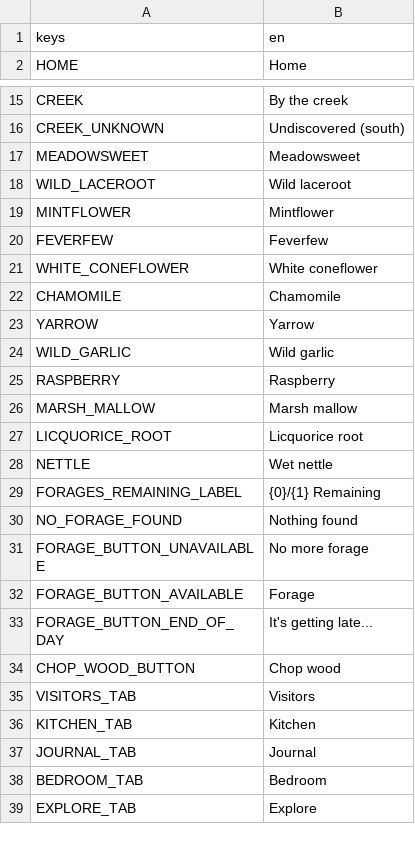
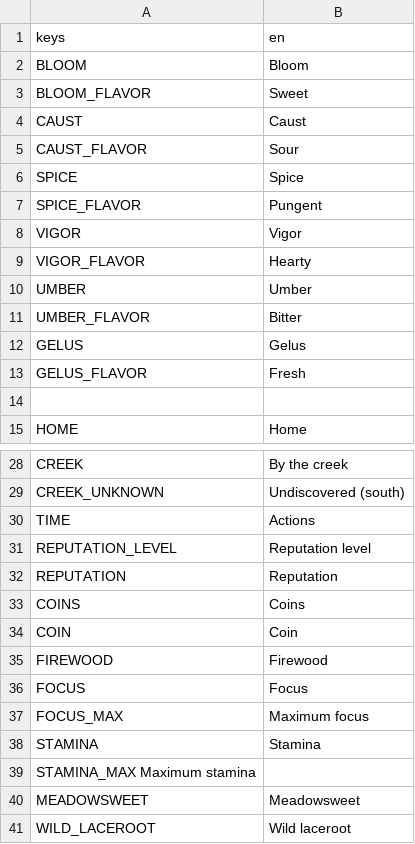
Before and after one commit to lupuchard/apothecary, a CSV file: locale.csv, drawn as a sheet; only a part is shown, gaps mark what is left out; the shorter side is filled out with more unchanged rows; the diff covers the shown part only.

```diff
--- a/locale.csv
+++ b/locale.csv
@@ -1,2 +1,15 @@
 keys,en
+BLOOM,Bloom
+BLOOM_FLAVOR,Sweet
+CAUST,Caust
+CAUST_FLAVOR,Sour
+SPICE,Spice
+SPICE_FLAVOR,Pungent
+VIGOR,Vigor
+VIGOR_FLAVOR,Hearty
+UMBER,Umber
+UMBER_FLAVOR,Bitter
+GELUS,Gelus
+GELUS_FLAVOR,Fresh
+
 HOME,Home
@@ -16,2 +29,12 @@ CREEK,By the creek
 CREEK_UNKNOWN,Undiscovered (south)
+TIME,Actions
+REPUTATION_LEVEL,Reputation level
+REPUTATION,Reputation
+COINS,Coins
+COIN,Coin
+FIREWOOD,Firewood
+FOCUS,Focus
+FOCUS_MAX,Maximum focus
+STAMINA,Stamina
+STAMINA_MAX Maximum stamina
 MEADOWSWEET,Meadowsweet
```
Also changed, not shown: 4 added rows and 1 edited cell elsewhere in this file, 51 other files.
